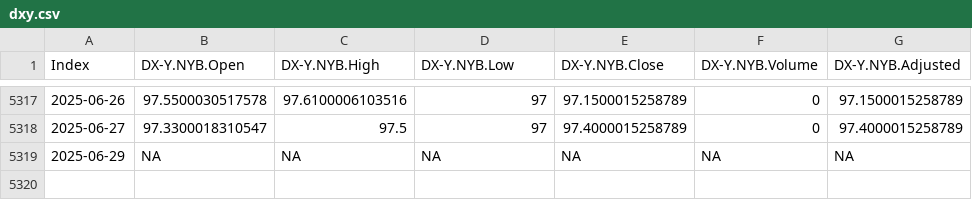
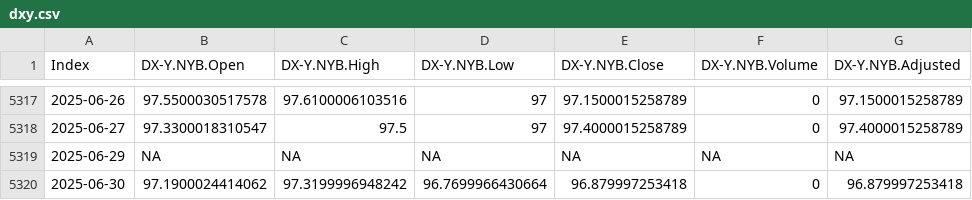
Before and after one commit to santistats/eurusd-data-pipeline, a CSV file: dxy.csv, drawn as a sheet; only a part is shown, gaps mark what is left out.

```diff
--- a/dxy.csv
+++ b/dxy.csv
@@ -5319 +5319,2 @@
 "2025-06-29",NA,NA,NA,NA,NA,NA
+"2025-06-30",97.1900024414062,97.3199996948242,96.7699966430664,96.879997253418,0,96.879997253418
```
Also changed, not shown: eurusd.csv, vix.csv.
